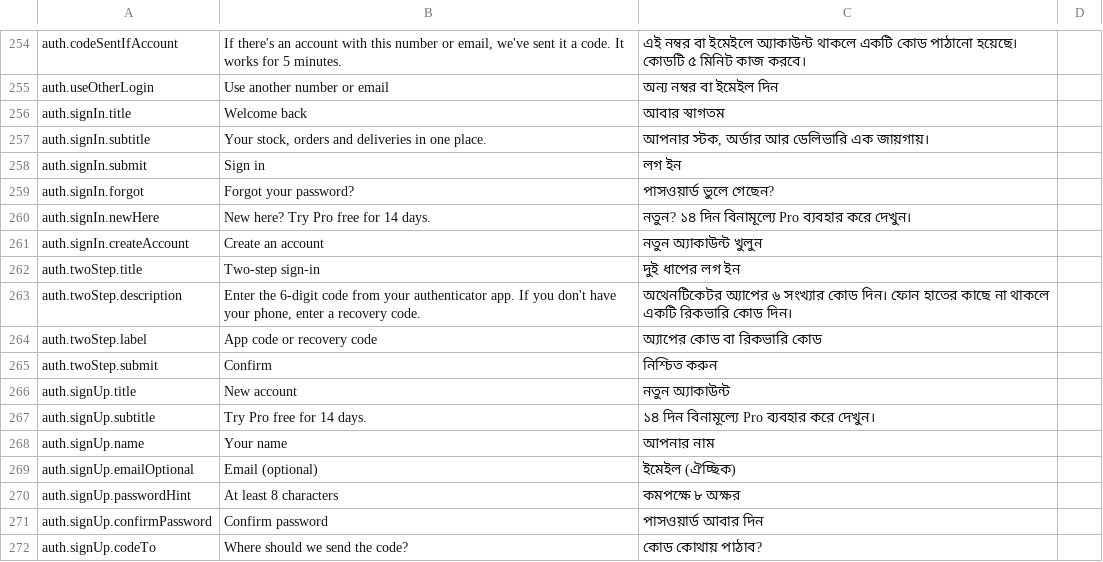
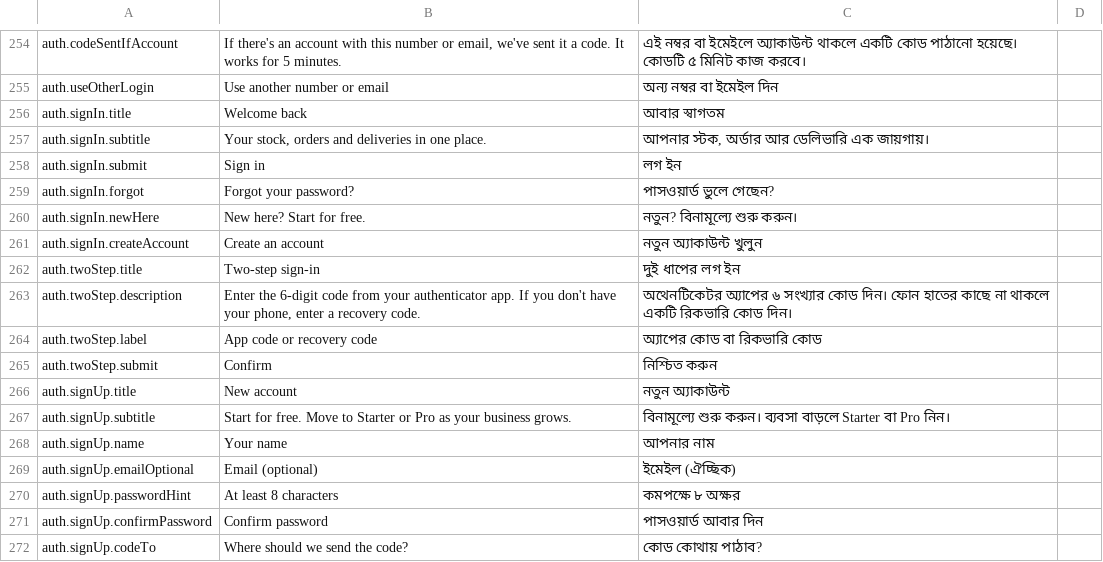
Before and after one commit to Al-Mahamud/online-seller-saas, a CSV file: docs/bangla-review.csv, drawn as a sheet; only a part is shown, gaps mark what is left out.

```diff
--- a/docs/bangla-review.csv
+++ b/docs/bangla-review.csv
@@ -259,3 +259,3 @@
 "auth.signIn.forgot","Forgot your password?","পাসওয়ার্ড ভুলে গেছেন?",""
-"auth.signIn.newHere","New here? Try Pro free for 14 days.","নতুন? ১৪ দিন বিনামূল্যে Pro ব্যবহার করে দেখুন।",""
+"auth.signIn.newHere","New here? Start for free.","নতুন? বিনামূল্যে শুরু করুন।",""
 "auth.signIn.createAccount","Create an account","নতুন অ্যাকাউন্ট খুলুন",""
@@ -266,3 +266,3 @@
 "auth.signUp.title","New account","নতুন অ্যাকাউন্ট",""
-"auth.signUp.subtitle","Try Pro free for 14 days.","১৪ দিন বিনামূল্যে Pro ব্যবহার করে দেখুন।",""
+"auth.signUp.subtitle","Start for free. Move to Starter or Pro as your business grows.","বিনামূল্যে শুরু করুন। ব্যবসা বাড়লে Starter বা Pro নিন।",""
 "auth.signUp.name","Your name","আপনার নাম",""
```
Also changed, not shown: 12 other files.
